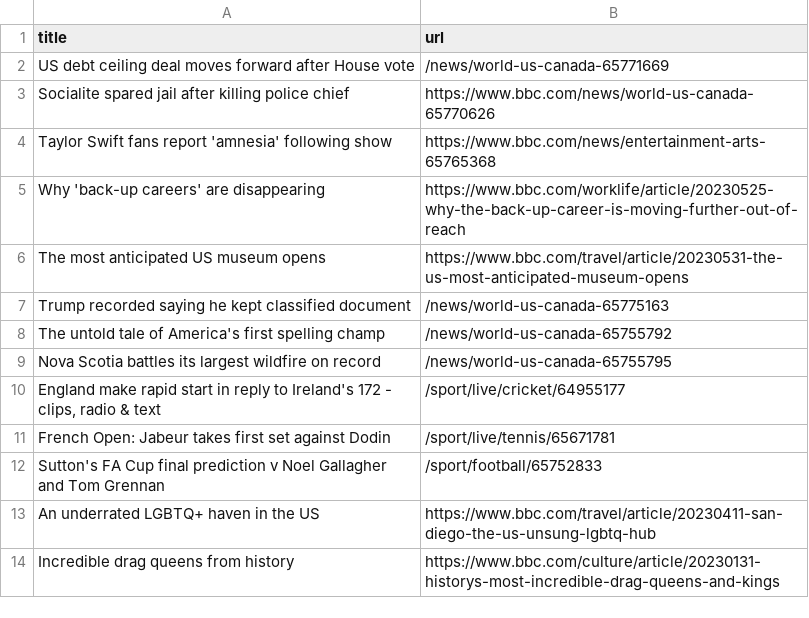
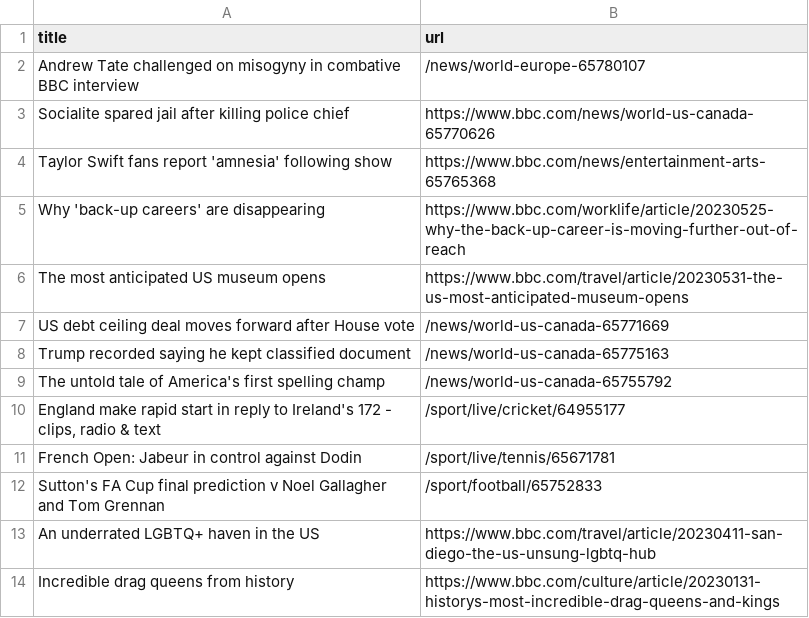
Before and after one commit to vlsachdev/automatic-scraper-bbc, a CSV file: bbc.csv, drawn as a sheet; only a part is shown.

```diff
--- a/bbc.csv
+++ b/bbc.csv
@@ -1,3 +1,3 @@
 title,url
-US debt ceiling deal moves forward after House vote,/news/world-us-canada-65771669
+Andrew Tate challenged on misogyny in combative BBC interview,/news/world-europe-65780107
 Socialite spared jail after killing police chief,https://www.bbc.com/news/world-us-canada-65770626
@@ -6,7 +6,7 @@ Why 'back-up careers' are disappearing,https://www.bbc.com/worklife/article/2023
 The most anticipated US museum opens,https://www.bbc.com/travel/article/20230531-the-us-most-anticipated-museum-opens
+US debt ceiling deal moves forward after House vote,/news/world-us-canada-65771669
 Trump recorded saying he kept classified document,/news/world-us-canada-65775163
 The untold tale of America's first spelling champ,/news/world-us-canada-65755792
-Nova Scotia battles its largest wildfire on record,/news/world-us-canada-65755795
 "England make rapid start in reply to Ireland's 172 - clips, radio & text",/sport/live/cricket/64955177
-French Open: Jabeur takes first set against Dodin,/sport/live/tennis/65671781
+French Open: Jabeur in control against Dodin,/sport/live/tennis/65671781
 Sutton's FA Cup final prediction v Noel Gallagher and Tom Grennan,/sport/football/65752833
```
